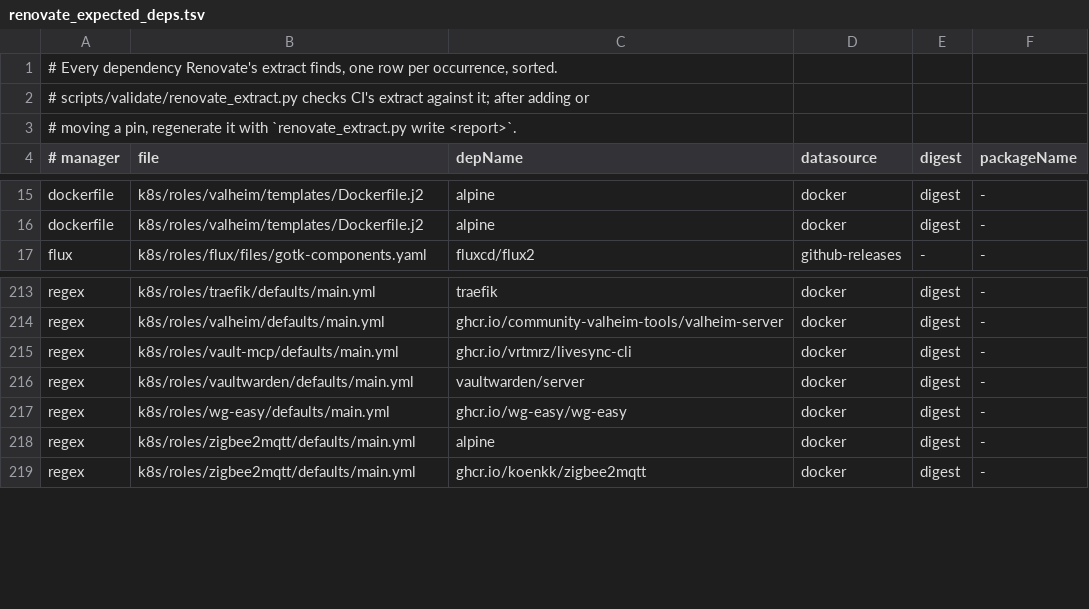
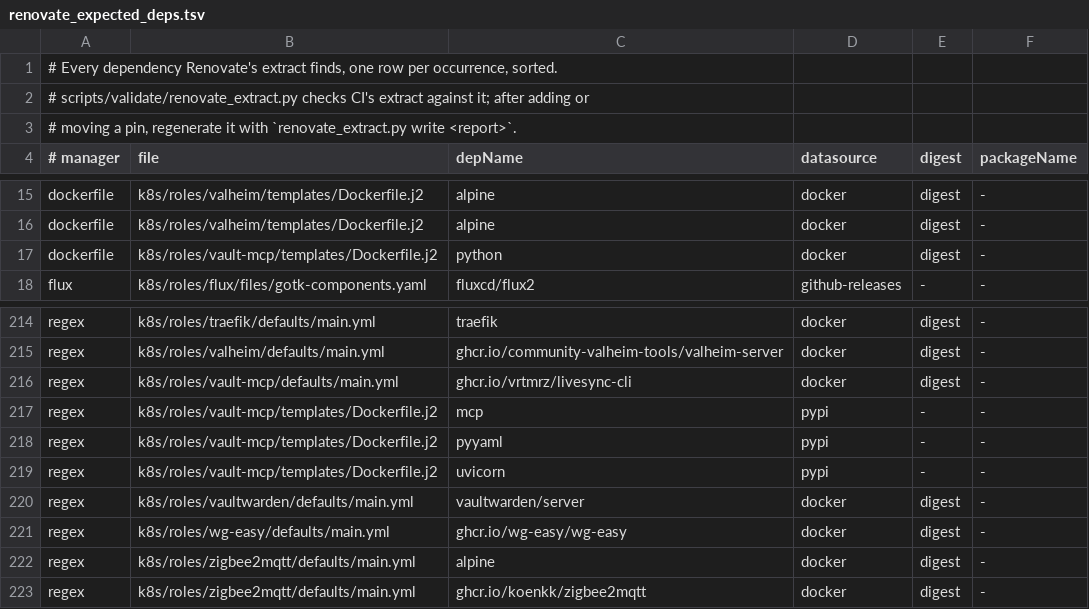
Before and after one commit to DanielH2018/server, a TSV file: scripts/validate/renovate_expected_deps.tsv, drawn as a sheet; only a part is shown, gaps mark what is left out.

Commit message:
WIP: vault-mcp read-only MCP server (#10533), before its token exists

```diff
--- a/scripts/validate/renovate_expected_deps.tsv
+++ b/scripts/validate/renovate_expected_deps.tsv
@@ -16,2 +16,3 @@ dockerfile	k8s/roles/valheim/templates/Dockerfile.j2	alpine	docker	digest	-
 dockerfile	k8s/roles/valheim/templates/Dockerfile.j2	alpine	docker	digest	-
+dockerfile	k8s/roles/vault-mcp/templates/Dockerfile.j2	python	docker	digest	-
 flux	k8s/roles/flux/files/gotk-components.yaml	fluxcd/flux2	github-releases	-	-
@@ -215,2 +216,5 @@ regex	k8s/roles/valheim/defaults/main.yml	ghcr.io/community-valheim-tools/valhei
 regex	k8s/roles/vault-mcp/defaults/main.yml	ghcr.io/vrtmrz/livesync-cli	docker	digest	-
+regex	k8s/roles/vault-mcp/templates/Dockerfile.j2	mcp	pypi	-	-
+regex	k8s/roles/vault-mcp/templates/Dockerfile.j2	pyyaml	pypi	-	-
+regex	k8s/roles/vault-mcp/templates/Dockerfile.j2	uvicorn	pypi	-	-
 regex	k8s/roles/vaultwarden/defaults/main.yml	vaultwarden/server	docker	digest	-
```
Also changed, not shown: 26 other files.
